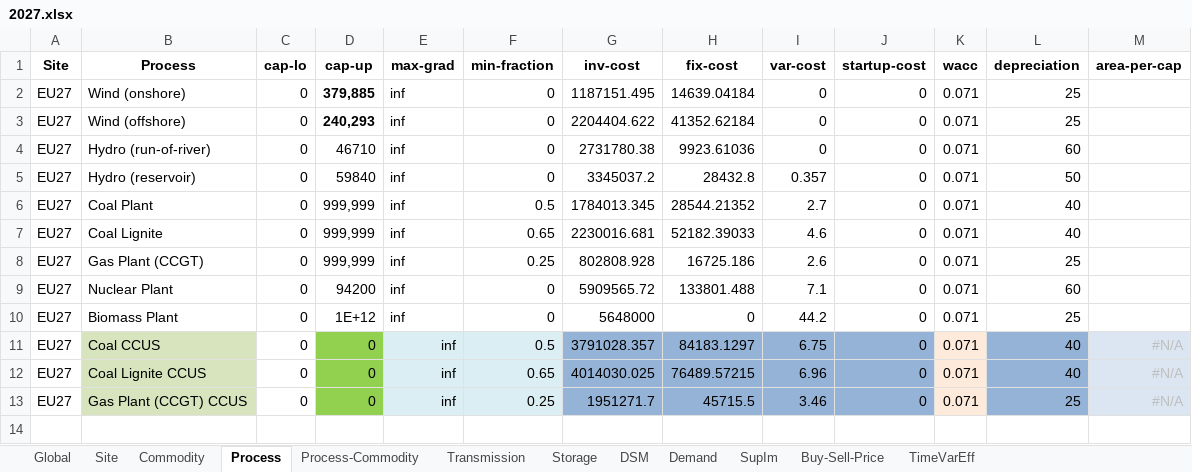
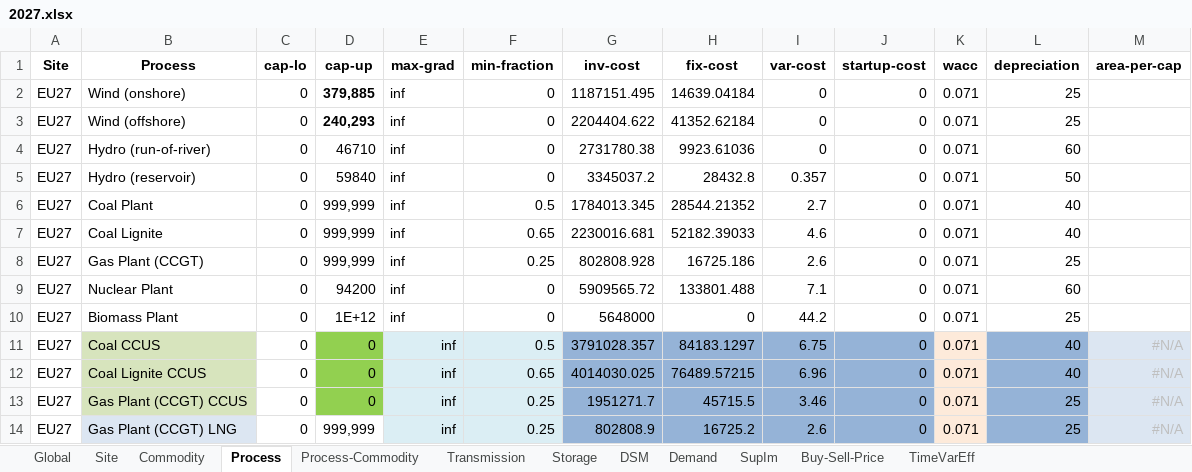
Before and after one commit to oitzingermaximilian/urbs-extension, an Excel workbook: Input/urbs_intertemporal_2050/2027.xlsx, sheet Process, drawn as a sheet; values as stored, in another font and other column widths than the file's, no borders; conditional formats not drawn; the diff names each change by its address in the sheet, - before the commit and + after, or states it on an @@ line.

```diff
--- a/Input/urbs_intertemporal_2050/2027.xlsx (sheet Process)
+++ b/Input/urbs_intertemporal_2050/2027.xlsx (sheet Process)
+row 14: EU27 | Gas Plant (CCGT) LNG | 0 | 999,999 | inf | 0.25 | 802808.9 | 16725.2 | 2.6 | 0 | 0.071 | 25 | #N/A
```
Also changed, not shown: sheet Commodity, sheet Process-Commodity, Input/urbs_intertemporal_2050/2026.xlsx, Input/urbs_intertemporal_2050/2028.xlsx, 24 other files.
